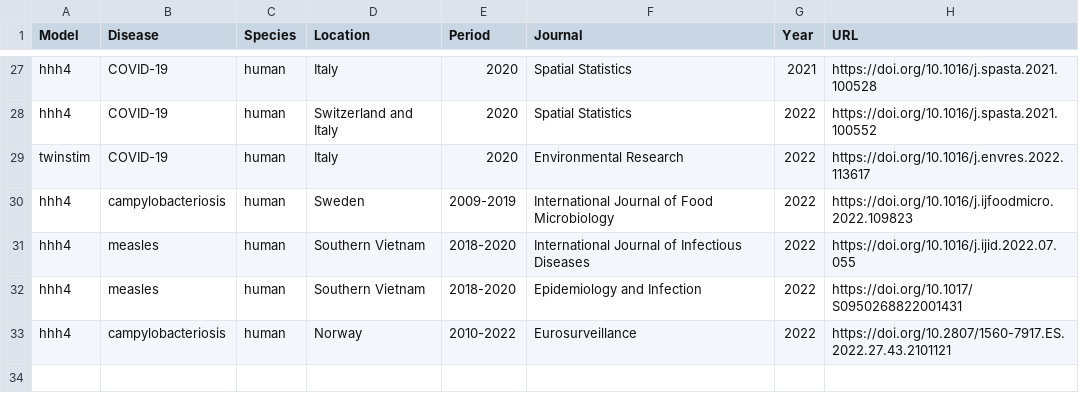
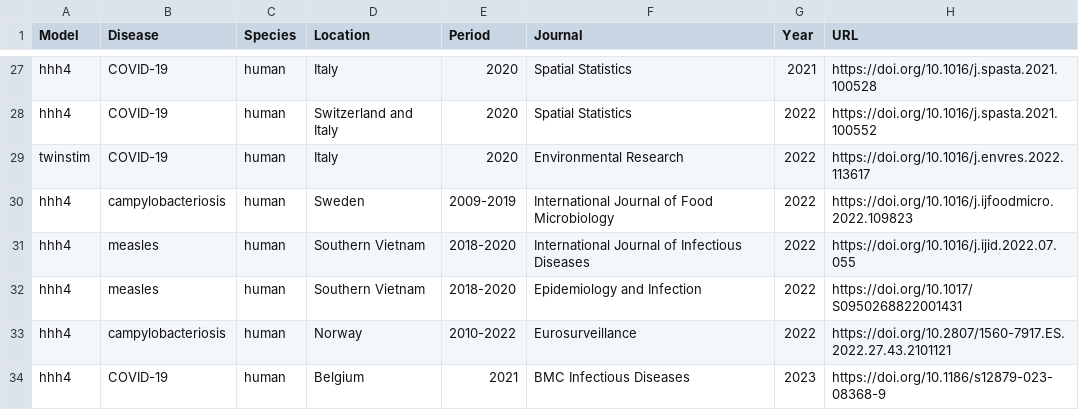
Before and after one commit to r-forge/surveillance, a CSV file: www/applications_EE.csv, drawn as a sheet; only a part is shown, gaps mark what is left out; the diff names each change by its address in the sheet, - before the commit and + after, or states it on an @@ line.

```diff
--- a/www/applications_EE.csv
+++ b/www/applications_EE.csv
+row 34: hhh4 | COVID-19 | human | Belgium | 2021 | BMC Infectious Diseases | 2023 | https://doi.org/10.1186/s12879-023-08368-9
```
Also changed, not shown: 1 other file.
